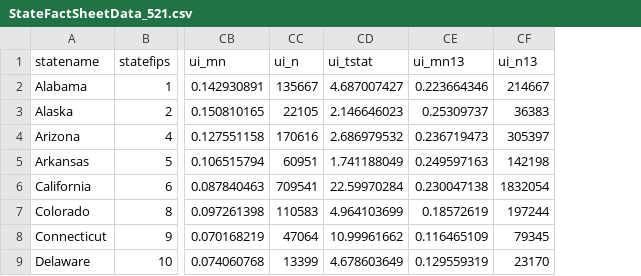
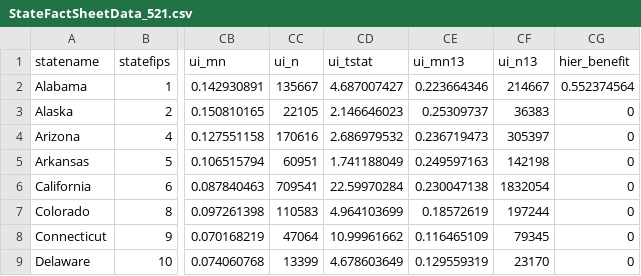
Before and after one commit to UI-Research/hpc-uninsurance-factsheets, a CSV file: Tables/StateFactSheetData_521.csv, drawn as a sheet; only a part is shown, gaps mark what is left out; the diff names each change by its address in the sheet, - before the commit and + after, or states it on an @@ line.

Commit message:
fixed typos in text edits, modified condition for figure 2 note, added extra variable in data csv, printed that variable in Looking Ahead for nonexpansion states

```diff
--- a/Tables/StateFactSheetData_521.csv
+++ b/Tables/StateFactSheetData_521.csv
+column CG (hier_benefit), rows 2-9: 0.552374564 | 0 | 0 | 0 | 0 | 0 | 0 | 0
```
Also changed, not shown: 53 other files.
